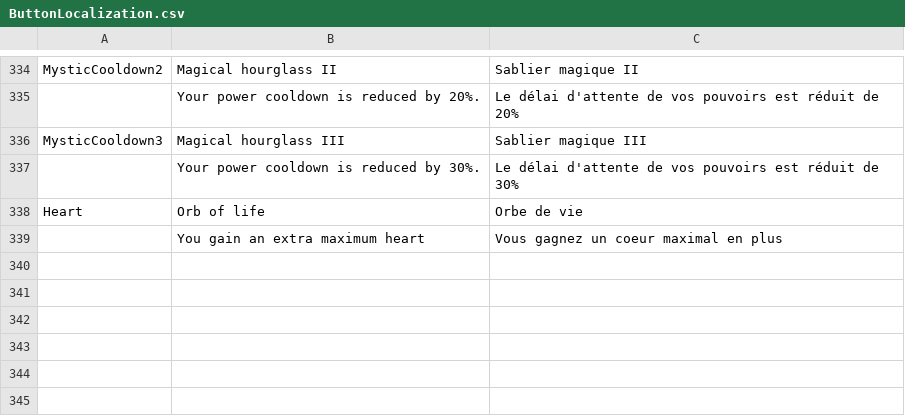
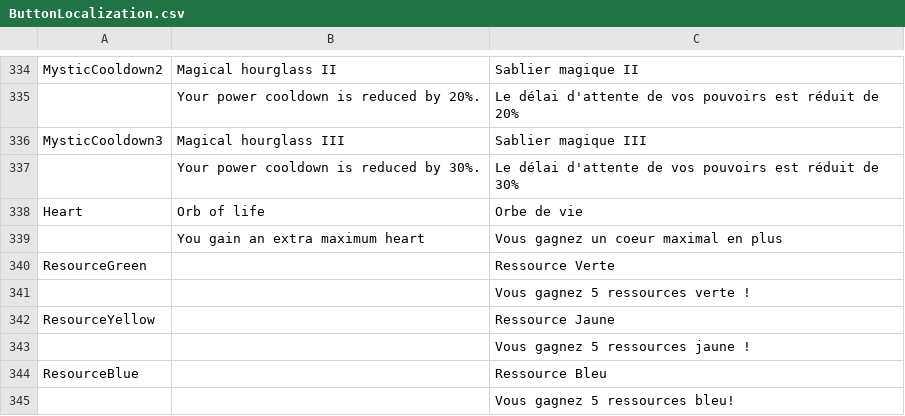
Before and after one commit to XavierClavel/SpaceSurvivorOrbital, a CSV file: Assets/Data/ButtonLocalization.csv, drawn as a sheet; only a part is shown, gaps mark what is left out.

Commit message:
Chest Resource + Fountain

```diff
--- a/Assets/Data/ButtonLocalization.csv
+++ b/Assets/Data/ButtonLocalization.csv
@@ -845 +845,7 @@ Heart;Orb of life;Orbe de vie
 ;You gain an extra maximum heart;Vous gagnez un coeur maximal en plus
+ResourceGreen;;Ressource Verte
+;;Vous gagnez 5 ressources verte !
+ResourceYellow;;Ressource Jaune
+;;Vous gagnez 5 ressources jaune !
+ResourceBlue;;Ressource Bleu
+;;Vous gagnez 5 ressources bleu!
```
Also changed, not shown: Assets/Data/ArtefactsData.csv, 57 other files.
